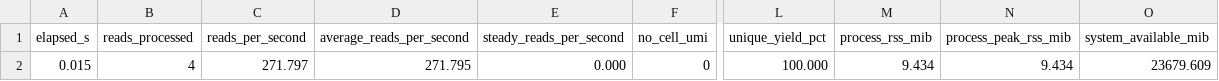
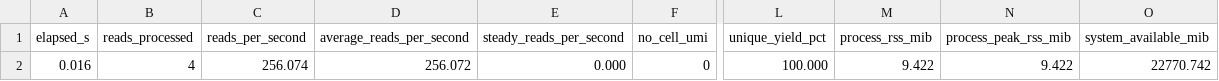
Before and after one commit to stela2502/lumrik, a TSV file: crates/nelrune/target/test-integration-tiny-snp/nelrune.metrics.tsv, drawn as a sheet; only a part is shown, gaps mark what is left out; the diff names each change by its address in the sheet, - before the commit and + after, or states it on an @@ line.

```diff
--- a/crates/nelrune/target/test-integration-tiny-snp/nelrune.metrics.tsv
+++ b/crates/nelrune/target/test-integration-tiny-snp/nelrune.metrics.tsv
-A2 (elapsed_s): 0.015
+A2 (elapsed_s): 0.016
-C2 (reads_per_second): 271.797
+C2 (reads_per_second): 256.074
-D2 (average_reads_per_second): 271.795
+D2 (average_reads_per_second): 256.072
-M2 (process_rss_mib): 9.434
+M2 (process_rss_mib): 9.422
-N2 (process_peak_rss_mib): 9.434
+N2 (process_peak_rss_mib): 9.422
-O2 (system_available_mib): 23679.609
+O2 (system_available_mib): 22770.742
```
Also changed, not shown: crates/nelrune/target/test-integration-additional-features/nelrune.metrics.tsv, crates/nelrune/target/test-integration-tiny/nelrune.metrics.tsv, 37 other files.
